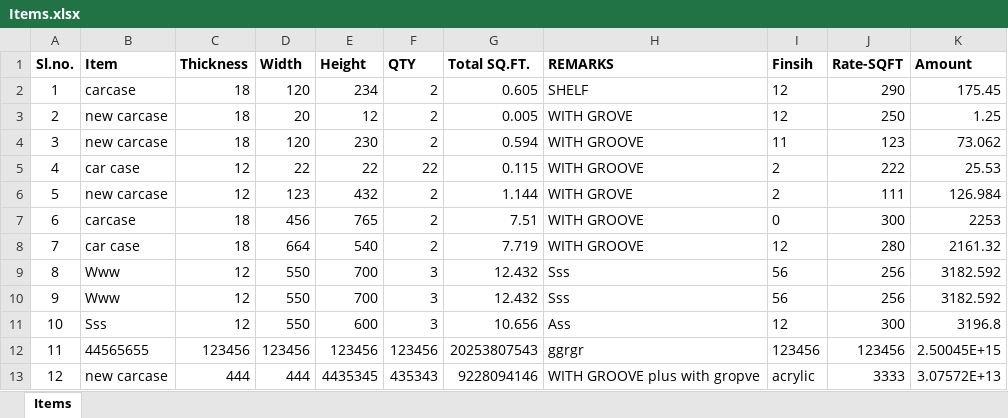
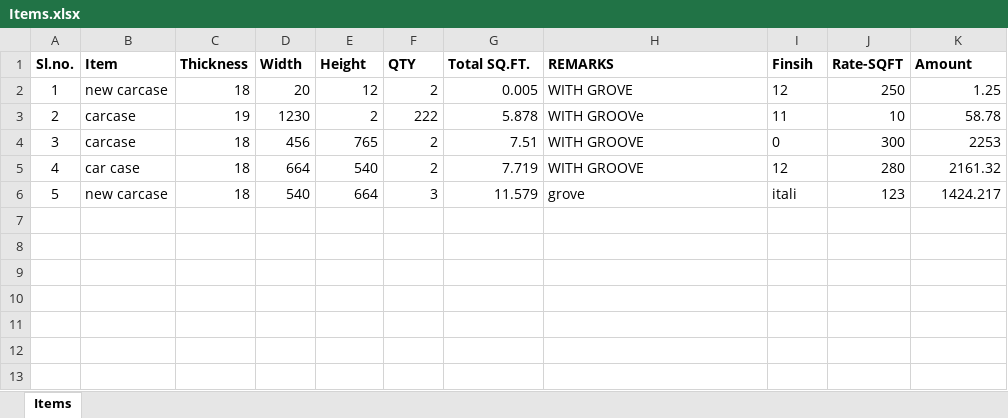
Before and after one commit to azeemyoonus/CuttngList-Archlan_Software, an Excel workbook: public/datas/Items.xlsx, sheet Items, drawn as a sheet; values as stored, in another font and other column widths than the file's, no borders; removed rows and columns are numbered as before the commit, all else as after; the diff names each change by its address in the sheet, - before the commit and + after, or states it on an @@ line.

```diff
--- a/public/datas/Items.xlsx (sheet Items)
+++ b/public/datas/Items.xlsx (sheet Items)
-row 2: 1 | carcase | 18 | 120 | 234 | 2 | 0.605 | SHELF | 12 | 290 | 175.45
@@ column A (Sl.no.) renumbered between rows 2 and 5 @@
-row 4: 3 | new carcase | 18 | 120 | 230 | 2 | 0.594 | WITH GROOVE | 11 | 123 | 73.062
-row 5: 4 | car case | 12 | 22 | 22 | 22 | 0.115 | WITH GROOVE | 2 | 222 | 25.53
-row 6: 5 | new carcase | 12 | 123 | 432 | 2 | 1.144 | WITH GROVE | 2 | 111 | 126.984
+row 3: 2 | carcase | 19 | 1230 | 2 | 222 | 5.878 | WITH GROOVe | 11 | 10 | 58.78
-row 9: 8 | Www | 12 | 550 | 700 | 3 | 12.432 | Sss | 56 | 256 | 3182.592
-row 10: 9 | Www | 12 | 550 | 700 | 3 | 12.432 | Sss | 56 | 256 | 3182.592
-row 11: 10 | Sss | 12 | 550 | 600 | 3 | 10.656 | Ass | 12 | 300 | 3196.8
-row 12: 11 | 44565655 | 123456 | 123456 | 123456 | 123456 | 20253807543 | ggrgr | 123456 | 123456 | 2.50045E+15
-row 13: 12 | new carcase | 444 | 444 | 4435345 | 435343 | 9228094146 | WITH GROOVE plus with gropve | acrylic | 3333 | 3.07572E+13
+row 6: 5 | new carcase | 18 | 540 | 664 | 3 | 11.579 | grove | itali | 123 | 1424.217
```
Also changed, not shown: 13 other files.
